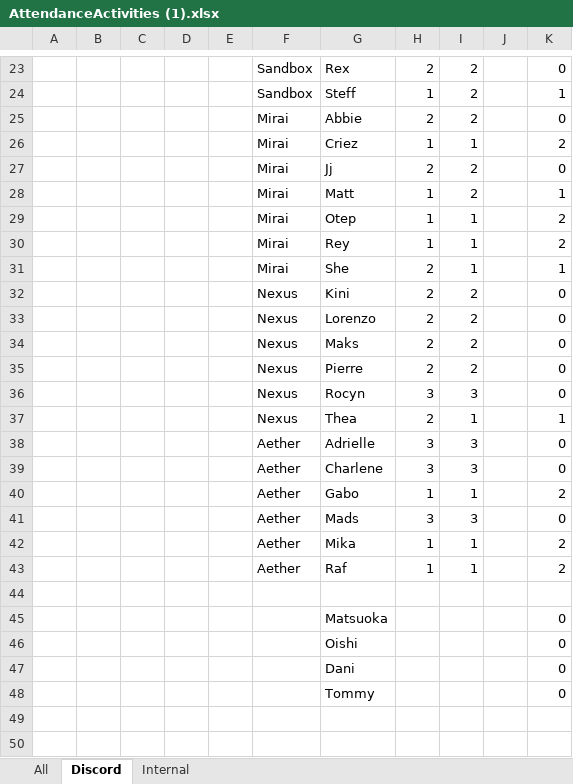
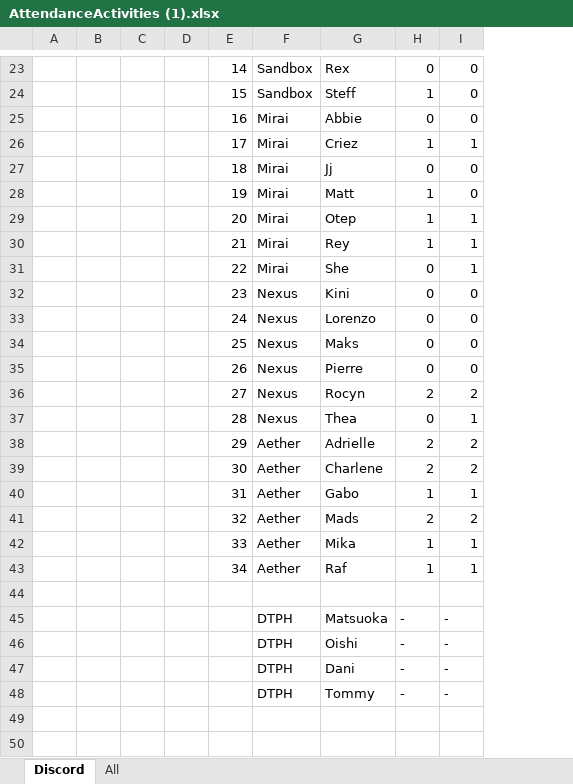
Before and after one commit to ChinguRain/wlb, an Excel workbook: AttendanceActivities (1).xlsx, sheet Discord, drawn as a sheet; only a part is shown, gaps mark what is left out; values as stored, in another font and other column widths than the file's, no cell formats; charts and pictures and conditional formats not drawn; removed rows and columns are numbered as before the commit, all else as after; the diff covers the shown part only; the diff names each change by its address in the sheet, - before the commit and + after, or states it on an @@ line.

```diff
--- a/AttendanceActivities (1).xlsx (sheet Discord)
+++ b/AttendanceActivities (1).xlsx (sheet Discord)
-sheet tab: Internal
@@ sheet tab order changed: Discord | All @@
-column E, empty
+column E, rows 23-43: 14 | 15 | 16 | 17 | 18 | 19 | 20 | 21 | 22 | 23 | 24 | 25 | 26 | 27 | 28 | 29 | 30 | 31 | 32 | 33 | 34
-column I, rows 23-43: 2 | 2 | 2 | 1 | 2 | 2 | 1 | 1 | 1 | 2 | 2 | 2 | 2 | 3 | 1 | 3 | 3 | 1 | 3 | 1 | 1
-column J, empty
-H23: 2
+H23: 0
-I24: 1
+I24: 0
-H25: 2
+H25: 0
-I26: 2
+I26: 1
-H27: 2
+H27: 0
-I28: 1
+I28: 0
-I29:I30: 2
+I29:I30: 1
-H31:H35: 2
+H31:H35: 0
-H36: 3
+H36: 2
-I36: 0
+I36: 2
-H37: 2
+H37: 0
-H38:H39: 3
+H38:H39: 2
-I38:I39: 0
+I38:I39: 2
-I40: 2
+I40: 1
-H41: 3
+H41: 2
-I41: 0
+I41: 2
-I42:I43: 2
+I42:I43: 1
-row 45:  |  |  |  |  |  | Matsuoka |  |  |  | 0
-row 46:  |  |  |  |  |  | Oishi |  |  |  | 0
-row 47:  |  |  |  |  |  | Dani |  |  |  | 0
-row 48:  |  |  |  |  |  | Tommy |  |  |  | 0
+row 45:  |  |  |  |  | DTPH | Matsuoka | - | -
+row 46:  |  |  |  |  | DTPH | Oishi | - | -
+row 47:  |  |  |  |  | DTPH | Dani | - | -
+row 48:  |  |  |  |  | DTPH | Tommy | - | -
```
Also changed, not shown: 9 added rows, 9 removed rows, 26 edited cells and merged cells elsewhere in this sheet, sheet All, cell formats, formulas that keep their value, charts or pictures, 1 other file.
